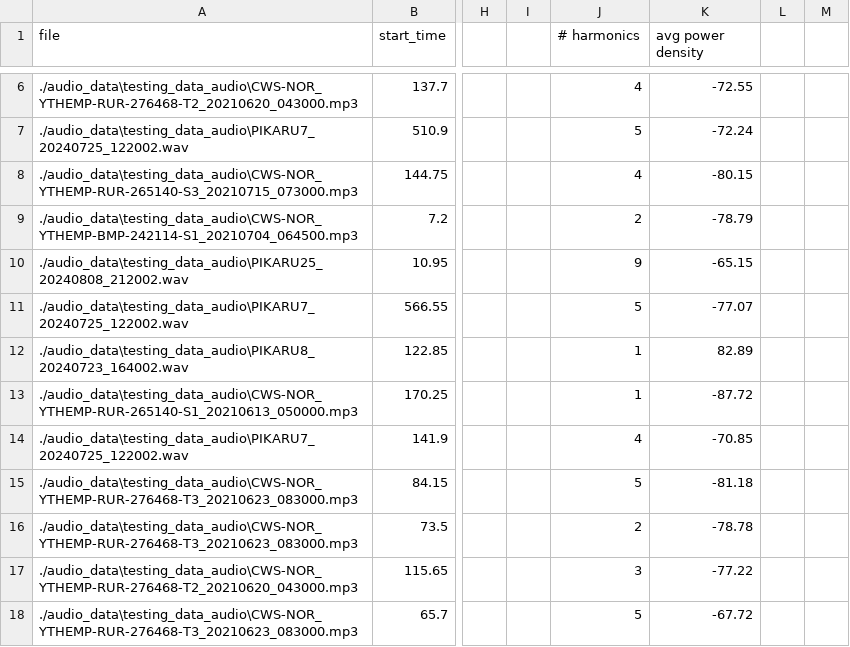
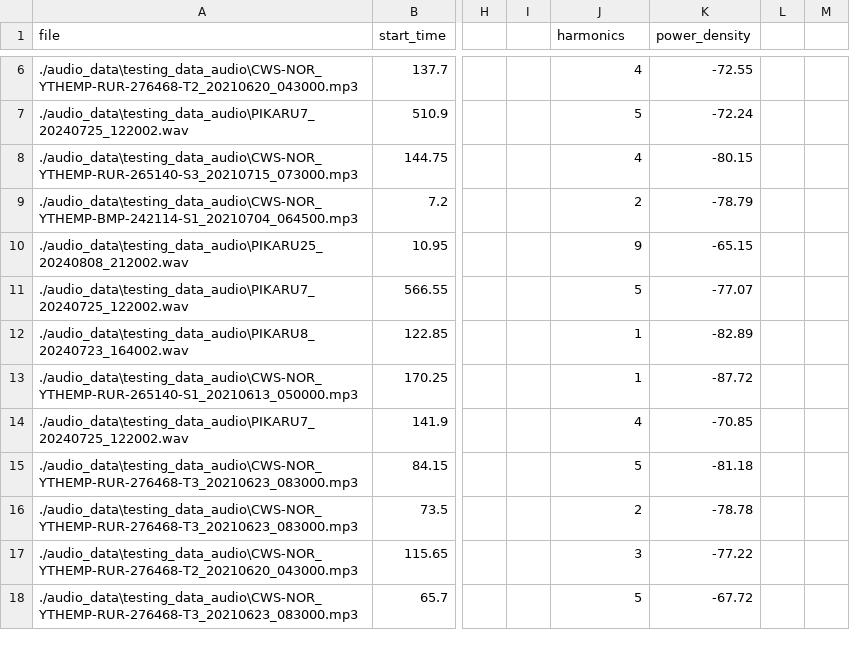
Before and after one commit to ctmittelstaedt/Mittelstaedt_Undergrad_Thesis, a CSV file: data/recognizer/recognizer_call_quality_assessment.csv, drawn as a sheet; only a part is shown, gaps mark what is left out; the diff names each change by its address in the sheet, - before the commit and + after, or states it on an @@ line.

```diff
--- a/data/recognizer/recognizer_call_quality_assessment.csv
+++ b/data/recognizer/recognizer_call_quality_assessment.csv
-J1: # harmonics
+J1: harmonics
-K1: avg power density
+K1: power_density
-K12 (power_density): 82.89
+K12 (power_density): -82.89
```
Also changed, not shown: data/pika_activity/weather_all_sites.csv, 3 other files.
